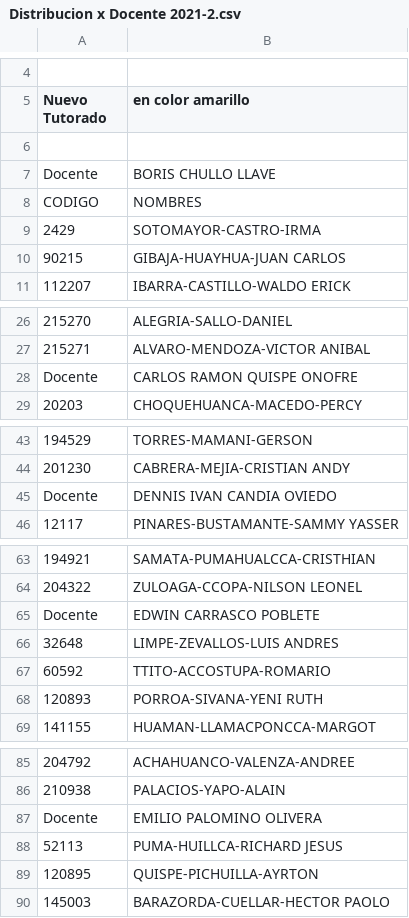
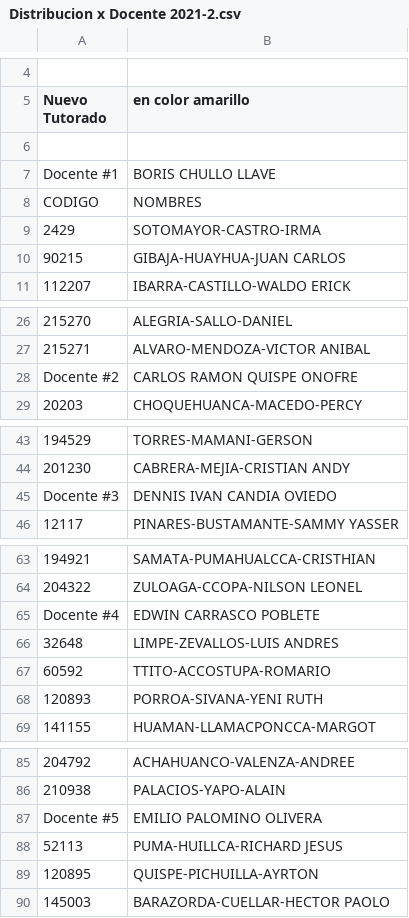
Before and after one commit to EduardoGifone/DSI-Examen, a CSV file: Datos de prueba/Distribucion x Docente 2021-2.csv, drawn as a sheet; only a part is shown, gaps mark what is left out; the diff covers the shown part only.

```diff
--- a/Datos de prueba/Distribucion x Docente 2021-2.csv
+++ b/Datos de prueba/Distribucion x Docente 2021-2.csv
@@ -8,3 +8,3 @@ Nuevo Tutorado,en color amarillo
 ,
-Docente,BORIS CHULLO LLAVE
+Docente #1,BORIS CHULLO LLAVE
 CODIGO,NOMBRES
@@ -29,3 +29,3 @@ CODIGO,NOMBRES
 215271,ALVARO-MENDOZA-VICTOR ANIBAL
-Docente,CARLOS RAMON QUISPE ONOFRE
+Docente #2,CARLOS RAMON QUISPE ONOFRE
 20203,CHOQUEHUANCA-MACEDO-PERCY
@@ -46,3 +46,3 @@ Docente,CARLOS RAMON QUISPE ONOFRE
 201230,CABRERA-MEJIA-CRISTIAN ANDY
-Docente,DENNIS IVAN CANDIA OVIEDO
+Docente #3,DENNIS IVAN CANDIA OVIEDO
 12117,PINARES-BUSTAMANTE-SAMMY YASSER
@@ -66,3 +66,3 @@ Docente,DENNIS IVAN CANDIA OVIEDO
 204322,ZULOAGA-CCOPA-NILSON LEONEL
-Docente,EDWIN CARRASCO POBLETE
+Docente #4,EDWIN CARRASCO POBLETE
 32648,LIMPE-ZEVALLOS-LUIS ANDRES
@@ -88,3 +88,3 @@ Docente,EDWIN CARRASCO POBLETE
 210938,PALACIOS-YAPO-ALAIN
-Docente,EMILIO PALOMINO OLIVERA
+Docente #5,EMILIO PALOMINO OLIVERA
 52113,PUMA-HUILLCA-RICHARD JESUS
```
Also changed, not shown: 9 edited cells elsewhere in this file, 6 other files.
